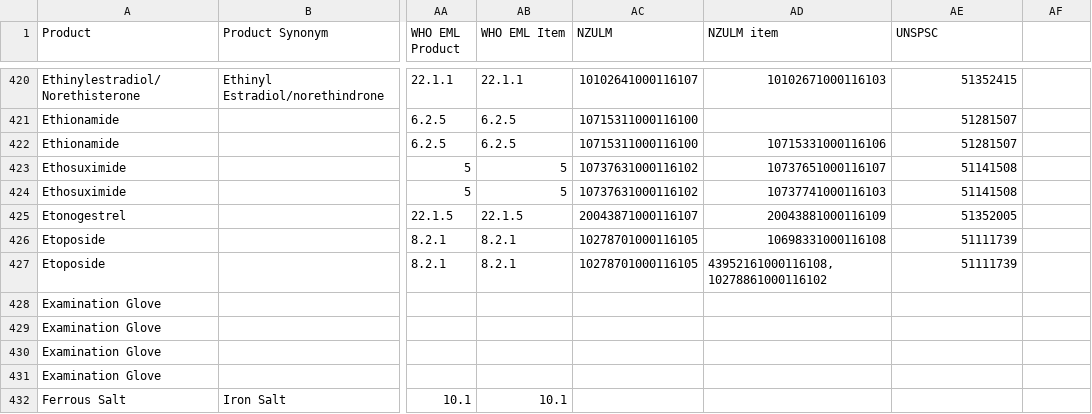
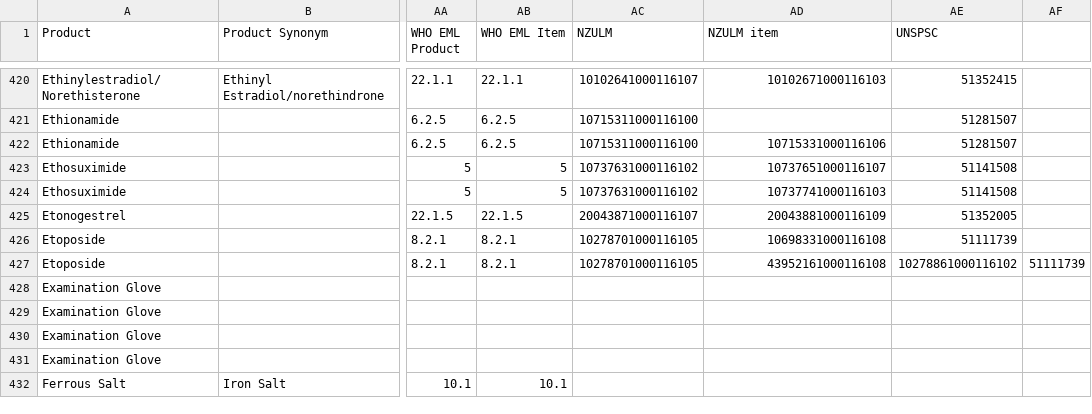
Before and after one commit to msupply-foundation/unified-codes, a CSV file: data-loader/data/v2/products.csv, drawn as a sheet; only a part is shown, gaps mark what is left out; the diff names each change by its address in the sheet, - before the commit and + after, or states it on an @@ line.

Commit message:
Fix csv formatting issue

```diff
--- a/data-loader/data/v2/products.csv
+++ b/data-loader/data/v2/products.csv
-AD427 (NZULM item): 43952161000116108, 10278861000116102
+AD427 (NZULM item): 43952161000116108
-AE427 (UNSPSC): 51111739
+AE427 (UNSPSC): 10278861000116102
-AF427: (empty)
+AF427: 51111739
```
